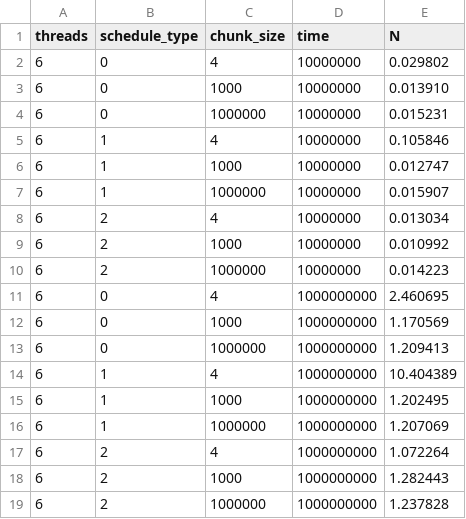
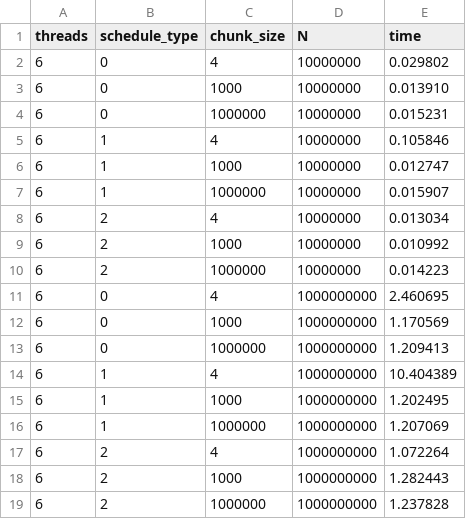
Before and after one commit to jkotara123/rownolegle_omp, a CSV file: lab_for_loop/results.csv, drawn as a sheet.

Commit message:
fix: fix time and N swap

```diff
--- a/lab_for_loop/results.csv
+++ b/lab_for_loop/results.csv
@@ -1,2 +1,2 @@
-threads;schedule_type;chunk_size;time;N
+threads;schedule_type;chunk_size;N;time
 6;0;4;10000000;0.029802
```
Also changed, not shown: 1 other file.
